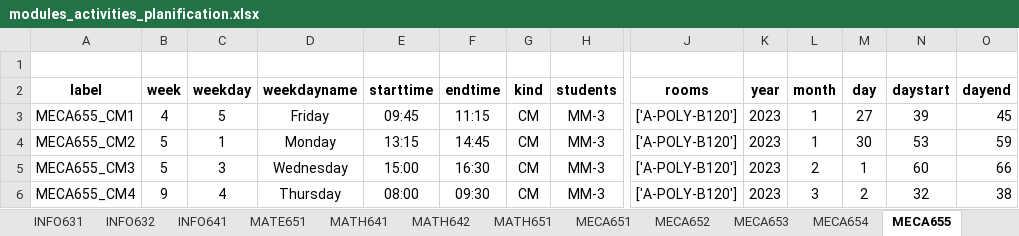
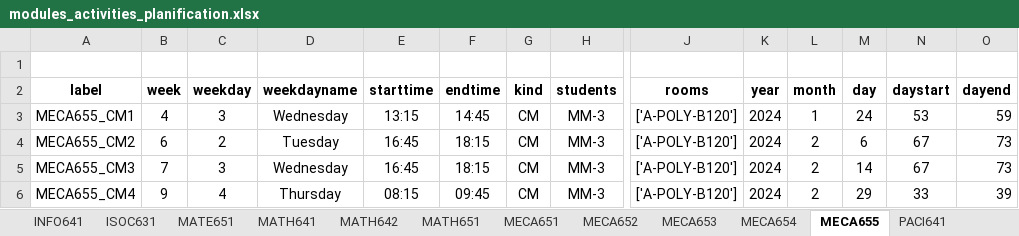
Before and after one commit to lcharleux/Planification_S6_PAC, an Excel workbook: planification/outputs/modules_activities_planification.xlsx, sheet MECA655, drawn as a sheet; only a part is shown, gaps mark what is left out; values as stored, in another font and other column widths than the file's, no borders; the diff covers the shown part only; the diff names each change by its address in the sheet, - before the commit and + after, or states it on an @@ line.

```diff
--- a/planification/outputs/modules_activities_planification.xlsx (sheet MECA655)
+++ b/planification/outputs/modules_activities_planification.xlsx (sheet MECA655)
+sheet tab: ISOC631
-C3 (weekday): 5
+C3 (weekday): 3
-D3 (weekdayname): Friday
+D3 (weekdayname): Wednesday
-E3 (starttime): 09:45
+E3 (starttime): 13:15
-F3 (endtime): 11:15
+F3 (endtime): 14:45
-K3:K6 (year): 2023
+K3:K6 (year): 2024
-M3 (day): 27
+M3 (day): 24
-N3 (daystart): 39
+N3 (daystart): 53
-O3 (dayend): 45
+O3 (dayend): 59
-B4 (week): 5
+B4 (week): 6
-C4 (weekday): 1
+C4 (weekday): 2
-D4 (weekdayname): Monday
+D4 (weekdayname): Tuesday
-E4 (starttime): 13:15
+E4 (starttime): 16:45
-F4 (endtime): 14:45
+F4 (endtime): 18:15
-L4 (month): 1
+L4 (month): 2
-M4 (day): 30
+M4 (day): 6
-N4 (daystart): 53
+N4 (daystart): 67
-O4 (dayend): 59
+O4 (dayend): 73
-B5 (week): 5
+B5 (week): 7
-E5 (starttime): 15:00
+E5 (starttime): 16:45
-F5 (endtime): 16:30
+F5 (endtime): 18:15
-M5 (day): 1
+M5 (day): 14
-N5 (daystart): 60
+N5 (daystart): 67
-O5 (dayend): 66
+O5 (dayend): 73
-E6 (starttime): 08:00
+E6 (starttime): 08:15
-F6 (endtime): 09:30
+F6 (endtime): 09:45
-L6 (month): 3
+L6 (month): 2
-M6 (day): 2
+M6 (day): 29
-N6 (daystart): 32
+N6 (daystart): 33
-O6 (dayend): 38
+O6 (dayend): 39
```
Also changed, not shown: 21 added rows, 21 removed rows and 241 edited cells elsewhere in this sheet, sheet MECA651, sheet MECA652, sheet MECA654, sheet MATH641, sheet MECA653, sheet EASI651, 12 more sheets, other sheet tabs, 13 other files.
